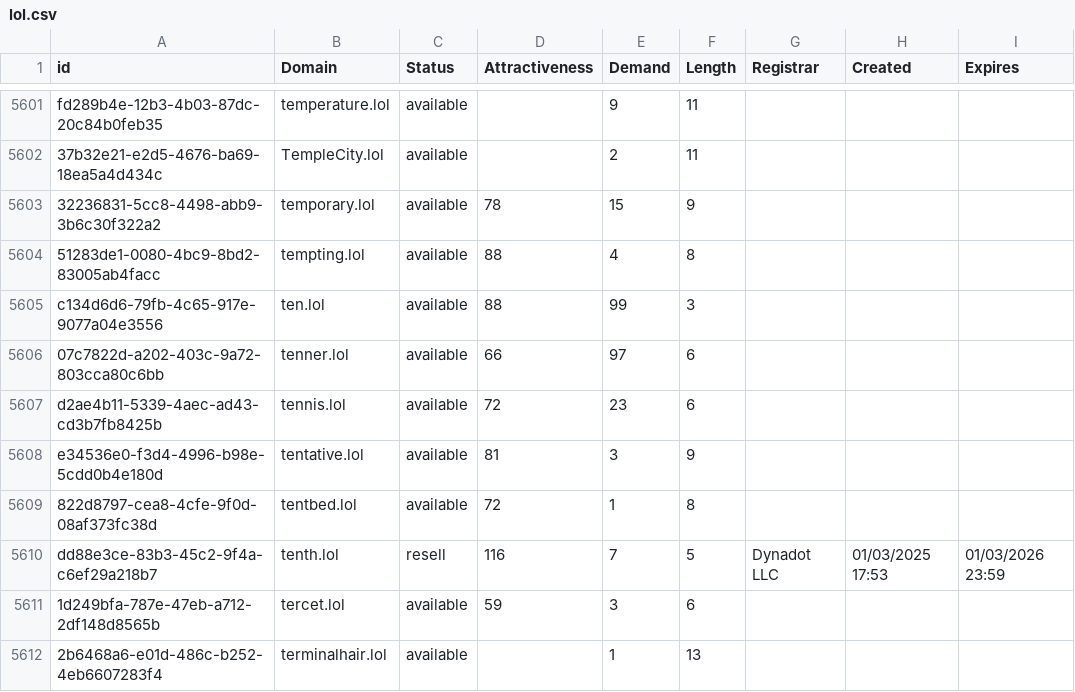
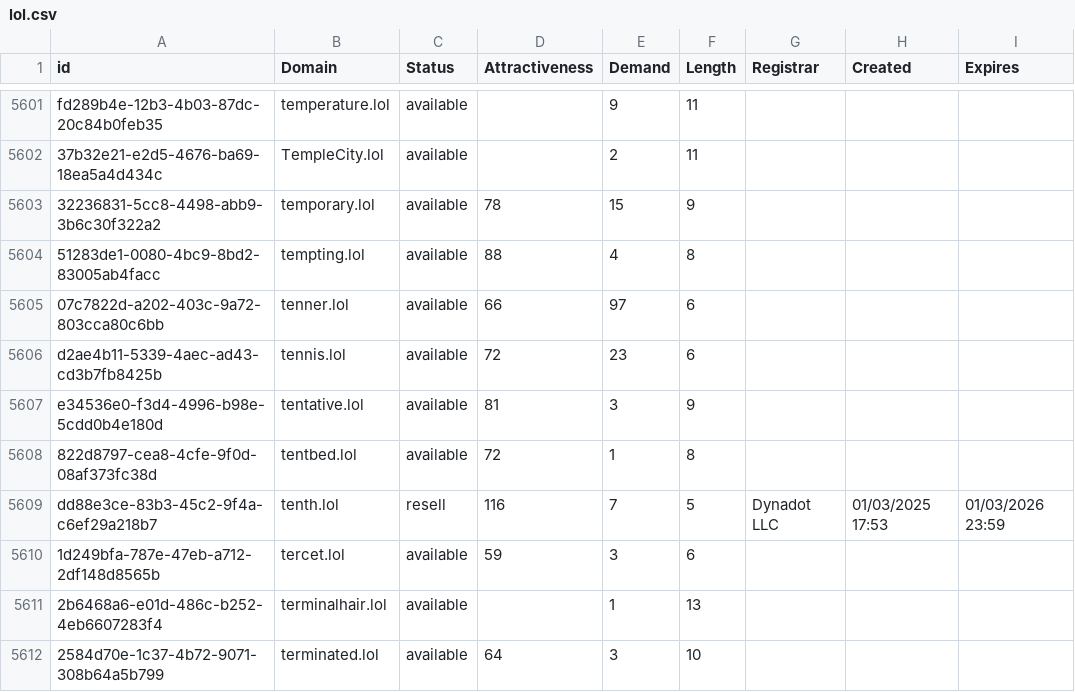
Before and after one commit to UniqueDomains/lol-oneword-domains, a CSV file: lol.csv, drawn as a sheet; only a part is shown, gaps mark what is left out; the shorter side is filled out with more unchanged rows.

Commit message:
Domains update

```diff
--- a/lol.csv
+++ b/lol.csv
@@ -5604,3 +5604,2 @@ fd289b4e-12b3-4b03-87dc-20c84b0feb35,temperature.lol,available,,9,11,,,
 51283de1-0080-4bc9-8bd2-83005ab4facc,tempting.lol,available,88,4,8,,,
-c134d6d6-79fb-4c65-917e-9077a04e3556,ten.lol,available,88,99,3,,,
 07c7822d-a202-403c-9a72-803cca80c6bb,tenner.lol,available,66,97,6,,,
```
Also changed, not shown: 2 other files.
